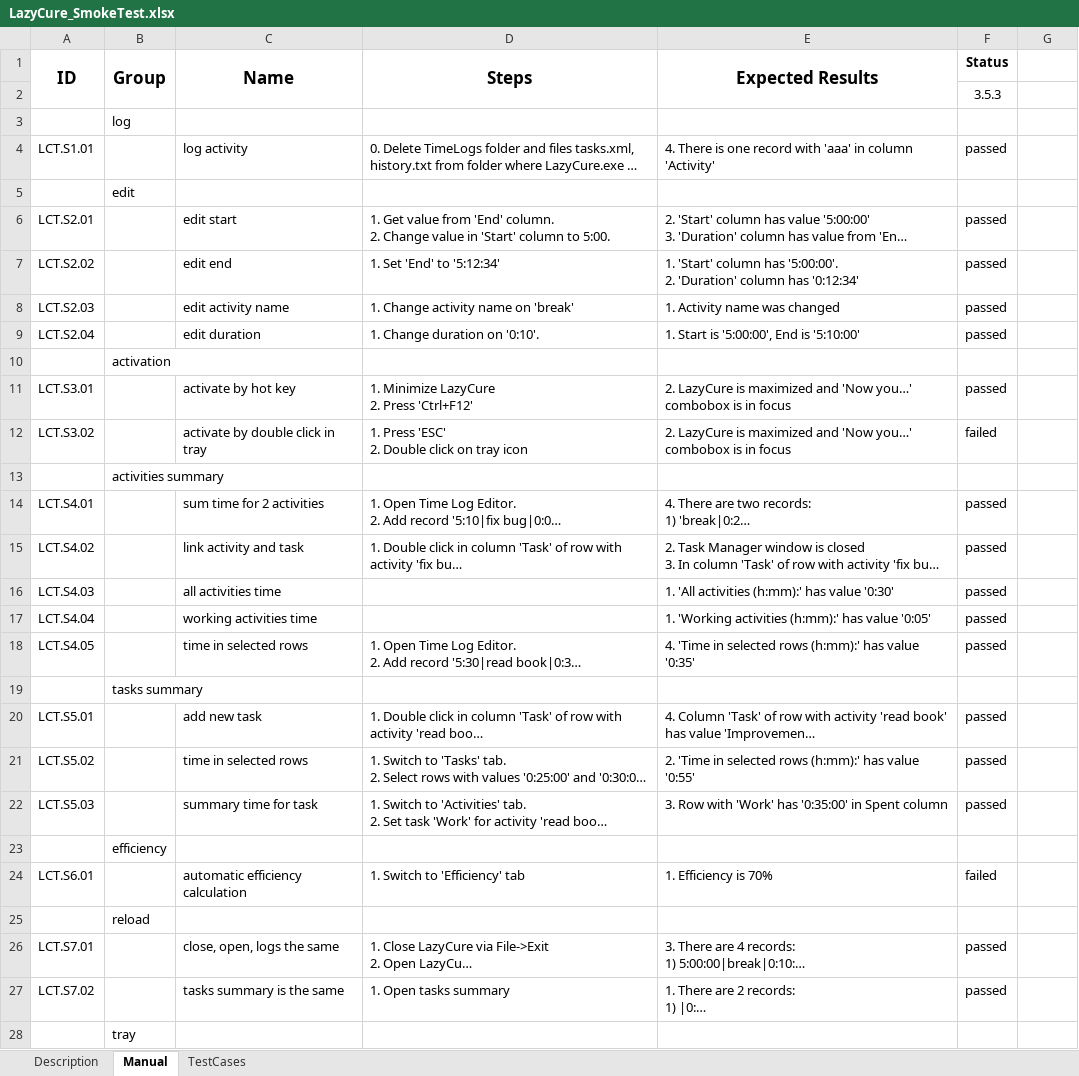
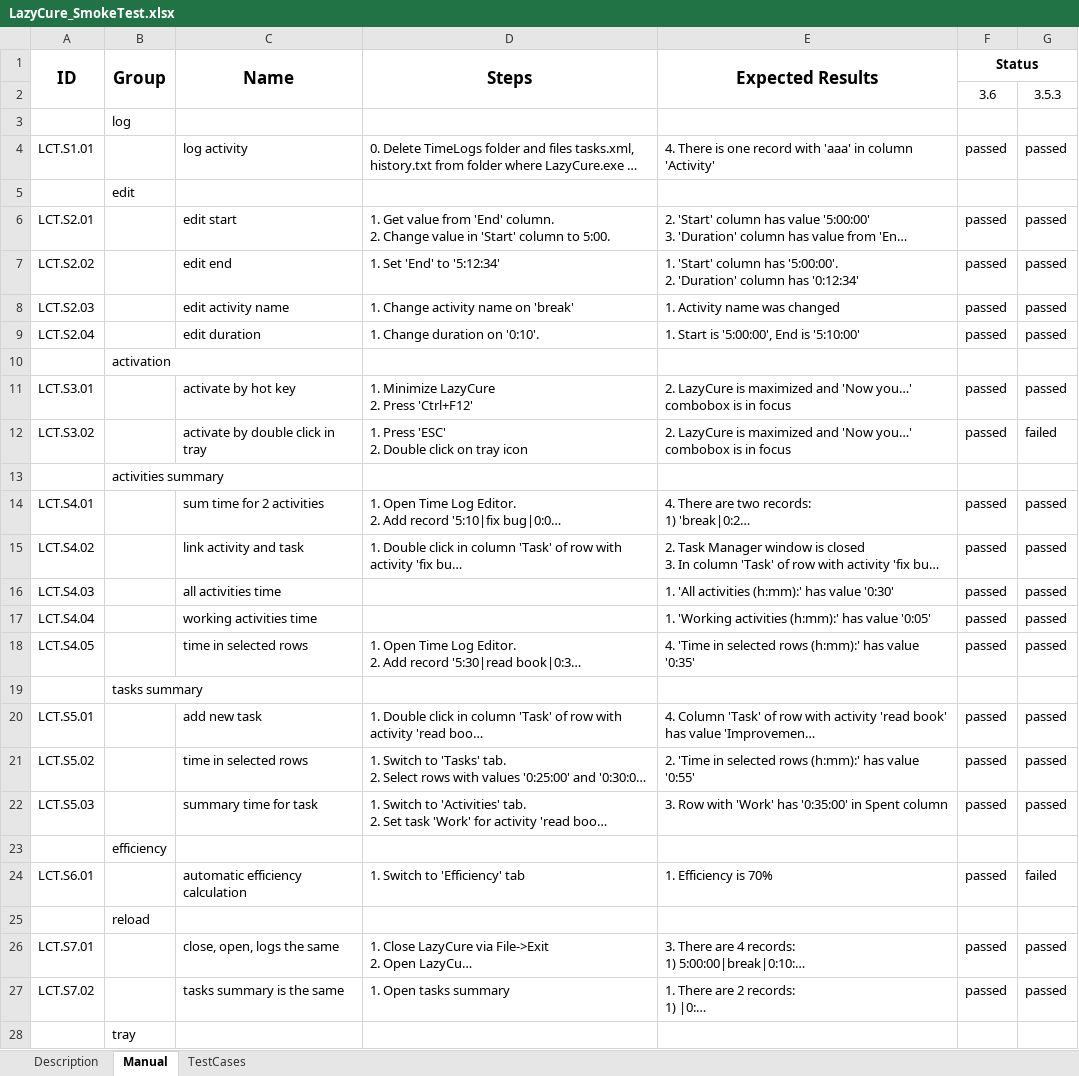
Before and after one commit to Scorpibear/lazycure, an Excel workbook: LazyCureTest/LazyCure_SmokeTest.xlsx, sheet Manual, drawn as a sheet; only a part is shown; long unchanged cells end in …; values as stored, in another font and other column widths than the file's, no borders; removed rows and columns are numbered as before the commit, all else as after; the diff covers the shown part only; the diff names each change by its address in the sheet, - before the commit and + after, or states it on an @@ line.

Commit message:
LazyCure 3.6 Smoke Test status has been updated

```diff
--- a/LazyCureTest/LazyCure_SmokeTest.xlsx (sheet Manual)
+++ b/LazyCureTest/LazyCure_SmokeTest.xlsx (sheet Manual)
+F1:G1 merged
-row 2:  |  |  |  |  | 3.5.3
+row 2:  |  |  |  |  | 3.6 | 3.5.3
-G4: (empty)
+G4: passed
-G6:G9: (empty)
+G6:G9: passed
-G11: (empty)
+G11: passed
-F12 (Status): failed
+F12 (Status): passed
-G12: (empty)
+G12: failed
-G14:G18: (empty)
+G14:G18: passed
-G20:G22: (empty)
+G20:G22: passed
-F24 (Status): failed
+F24 (Status): passed
-G24: (empty)
+G24: failed
-G26:G27: (empty)
+G26:G27: passed
```
Also changed, not shown: 3 added rows, 3 removed rows and 5 edited cells elsewhere in this sheet.
